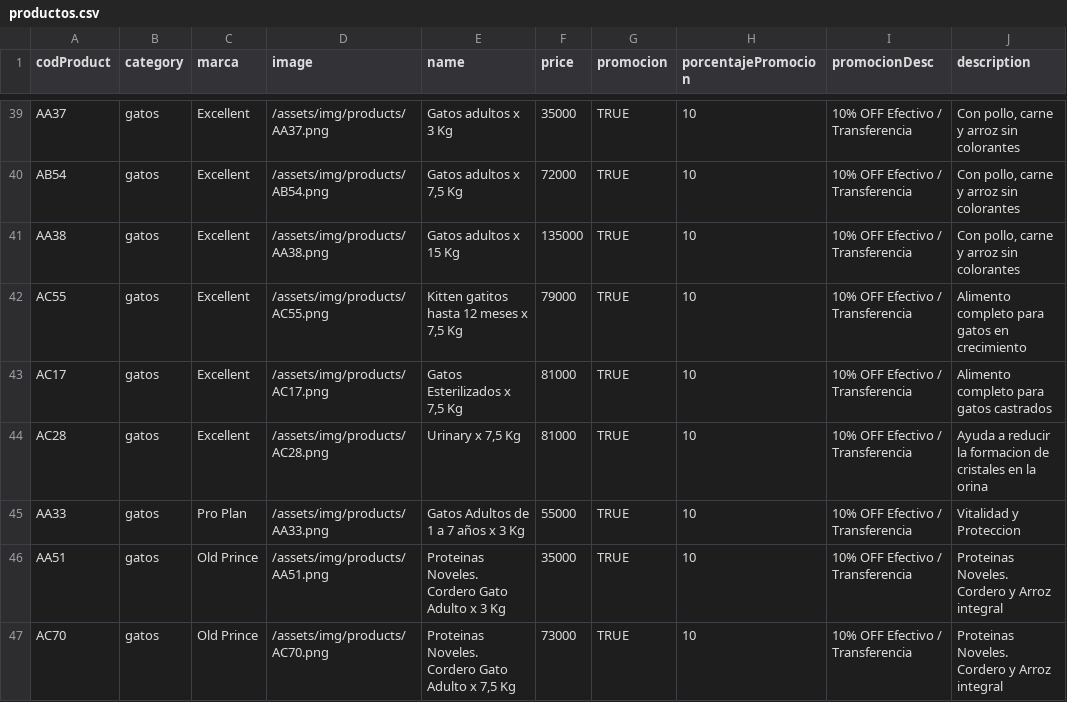
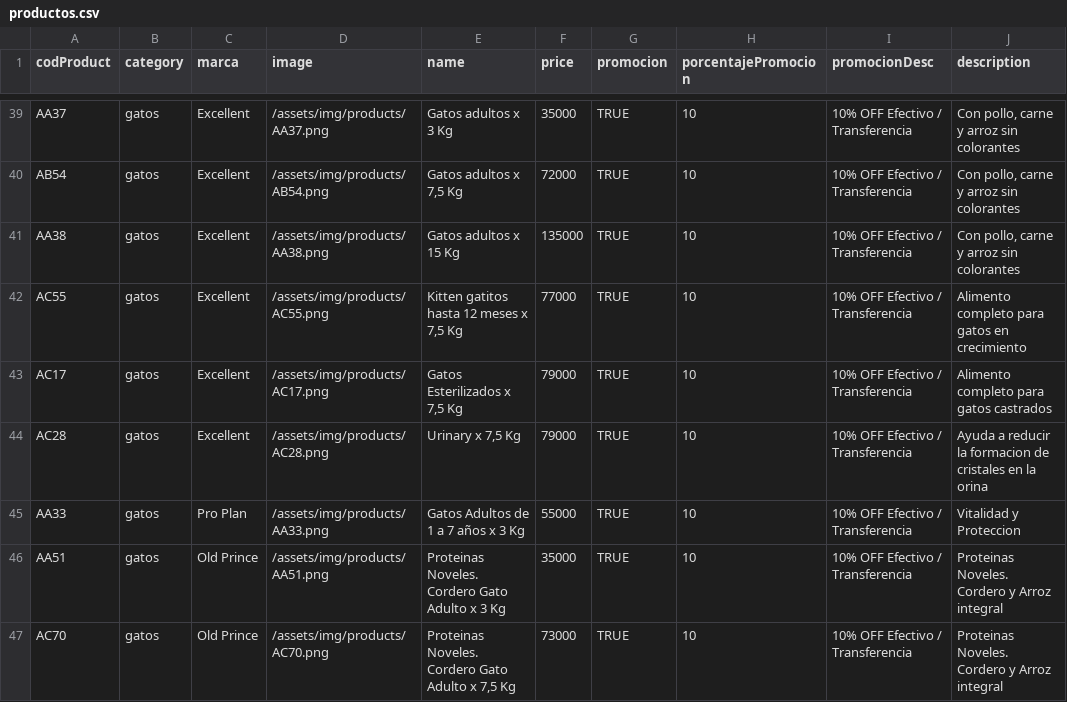
Before and after one commit to vasquito/petshopbros_data, a CSV file: data/productos.csv, drawn as a sheet; only a part is shown, gaps mark what is left out; the diff names each change by its address in the sheet, - before the commit and + after, or states it on an @@ line.

```diff
--- a/data/productos.csv
+++ b/data/productos.csv
-F42 (price): 79000
+F42 (price): 77000
-F43:F44 (price): 81000
+F43:F44 (price): 79000
```
Also changed, not shown: 2 other files.
